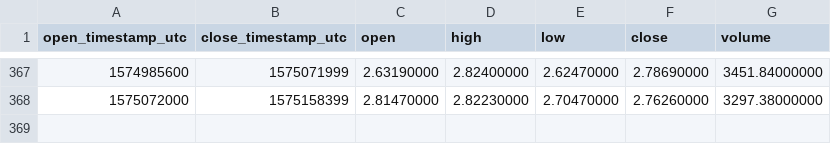
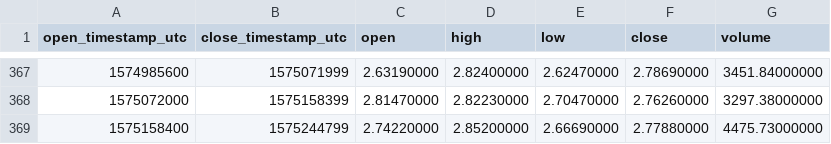
Before and after one commit to cryptobigbro/binance-EOSPAX, a CSV file: binance-EOSPAX-1d.csv, drawn as a sheet; only a part is shown, gaps mark what is left out; the diff names each change by its address in the sheet, - before the commit and + after, or states it on an @@ line.

```diff
--- a/binance-EOSPAX-1d.csv
+++ b/binance-EOSPAX-1d.csv
+row 369: 1575158400 | 1575244799 | 2.74220000 | 2.85200000 | 2.66690000 | 2.77880000 | 4475.73000000
```
Also changed, not shown: binance-EOSPAX-1h.csv.
